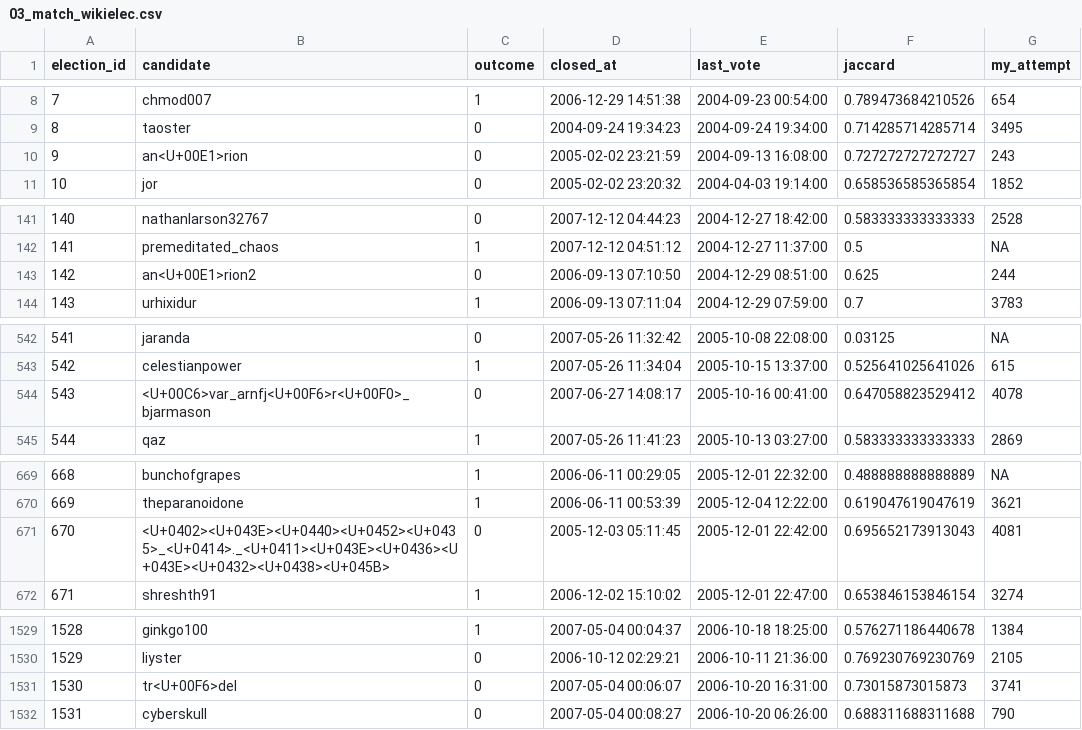
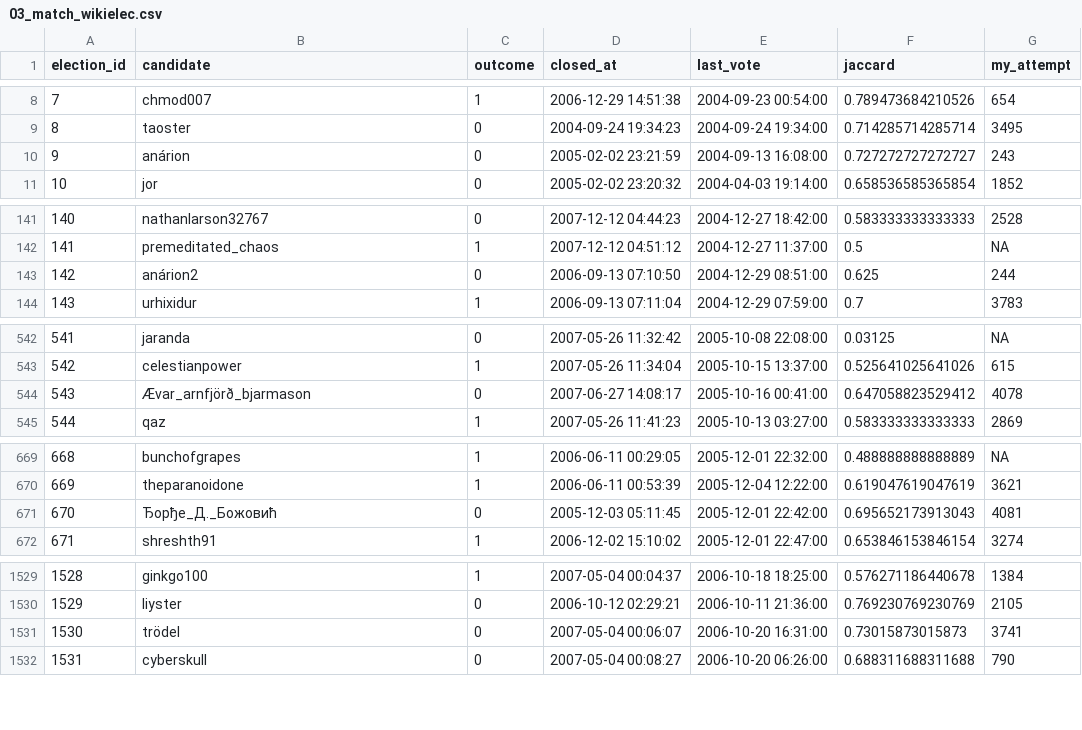
Before and after one commit to toradol-colati/em1421-smwa, a CSV file: data/processed/03_match_wikielec.csv, drawn as a sheet; only a part is shown, gaps mark what is left out; the diff covers the shown part only.

```diff
--- a/data/processed/03_match_wikielec.csv
+++ b/data/processed/03_match_wikielec.csv
@@ -9,3 +9,3 @@
 8,"taoster",0,2004-09-24 19:34:23,2004-09-24 19:34:00,0.714285714285714,3495
-9,"an<U+00E1>rion",0,2005-02-02 23:21:59,2004-09-13 16:08:00,0.727272727272727,243
+9,"anárion",0,2005-02-02 23:21:59,2004-09-13 16:08:00,0.727272727272727,243
 10,"jor",0,2005-02-02 23:20:32,2004-04-03 19:14:00,0.658536585365854,1852
@@ -142,3 +142,3 @@
 141,"premeditated_chaos",1,2007-12-12 04:51:12,2004-12-27 11:37:00,0.5,NA
-142,"an<U+00E1>rion2",0,2006-09-13 07:10:50,2004-12-29 08:51:00,0.625,244
+142,"anárion2",0,2006-09-13 07:10:50,2004-12-29 08:51:00,0.625,244
 143,"urhixidur",1,2006-09-13 07:11:04,2004-12-29 07:59:00,0.7,3783
@@ -543,3 +543,3 @@
 542,"celestianpower",1,2007-05-26 11:34:04,2005-10-15 13:37:00,0.525641025641026,615
-543,"<U+00C6>var_arnfj<U+00F6>r<U+00F0>_bjarmason",0,2007-06-27 14:08:17,2005-10-16 00:41:00,0.647058823529412,4078
+543,"Ævar_arnfjörð_bjarmason",0,2007-06-27 14:08:17,2005-10-16 00:41:00,0.647058823529412,4078
 544,"qaz",1,2007-05-26 11:41:23,2005-10-13 03:27:00,0.583333333333333,2869
@@ -670,3 +670,3 @@
 669,"theparanoidone",1,2006-06-11 00:53:39,2005-12-04 12:22:00,0.619047619047619,3621
-670,"<U+0402><U+043E><U+0440><U+0452><U+0435>_<U+0414>._<U+0411><U+043E><U+0436><U+043E><U+0432><U+0438><U+045B>",0,2005-12-03 05:11:45,2005-12-01 22:42:00,0.695652173913043,4081
+670,"Ђорђе_Д._Божовић",0,2005-12-03 05:11:45,2005-12-01 22:42:00,0.695652173913043,4081
 671,"shreshth91",1,2006-12-02 15:10:02,2005-12-01 22:47:00,0.653846153846154,3274
@@ -1530,3 +1530,3 @@
 1529,"liyster",0,2006-10-12 02:29:21,2006-10-11 21:36:00,0.769230769230769,2105
-1530,"tr<U+00F6>del",0,2007-05-04 00:06:07,2006-10-20 16:31:00,0.73015873015873,3741
+1530,"trödel",0,2007-05-04 00:06:07,2006-10-20 16:31:00,0.73015873015873,3741
 1531,"cyberskull",0,2007-05-04 00:08:27,2006-10-20 06:26:00,0.688311688311688,790
```
Also changed, not shown: 3 edited cells elsewhere in this file, data/processed/records_without_voter.csv, output/results/community_method_check.csv, 43 other files.
